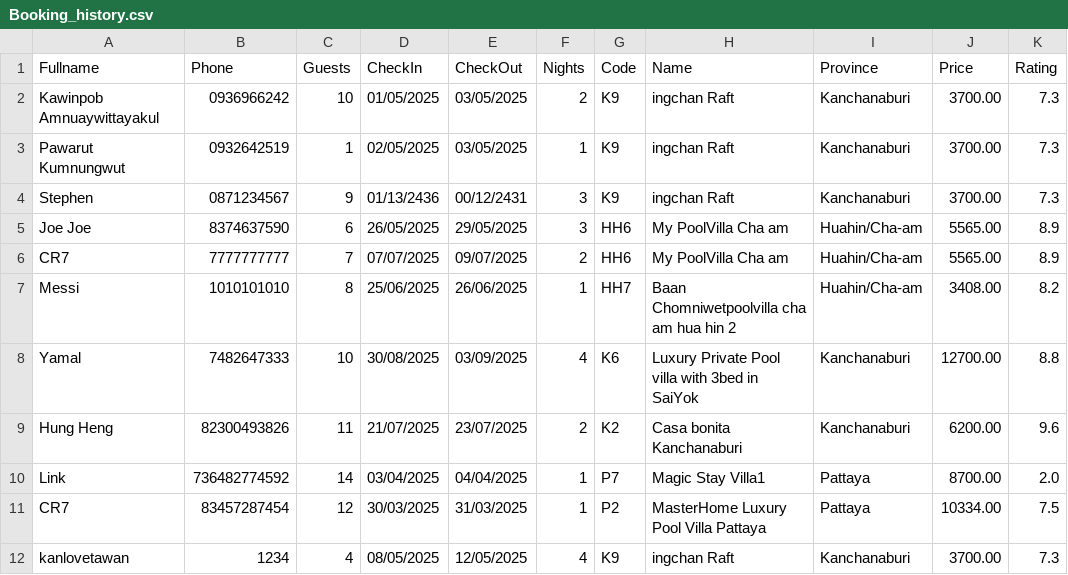
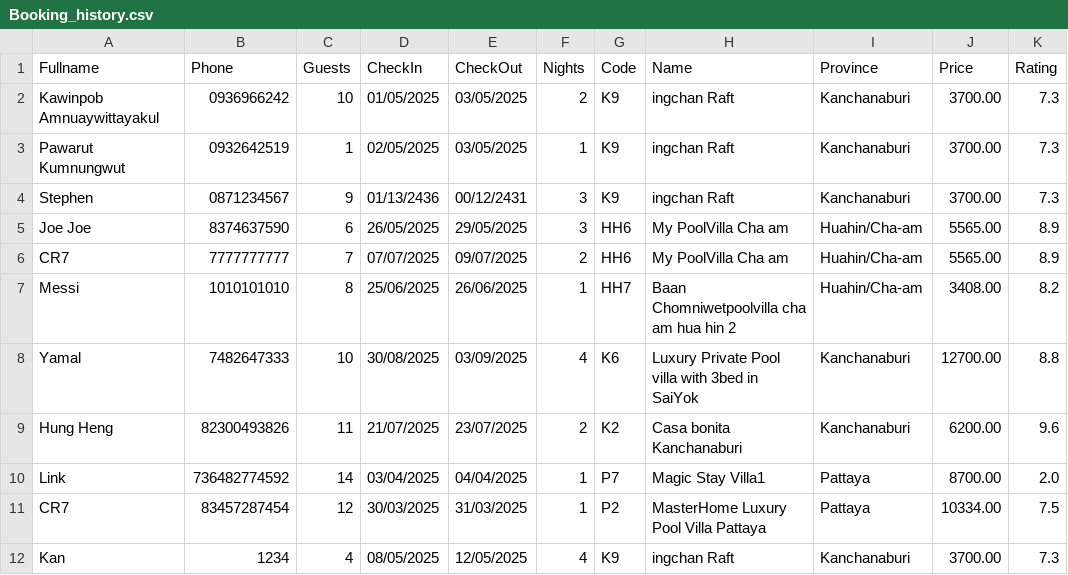
Before and after one commit to 2addseap/FinalProject2, a CSV file: Booking_history.csv, drawn as a sheet.

Commit message:
Fix something

```diff
--- a/Booking_history.csv
+++ b/Booking_history.csv
@@ -11,2 +11,2 @@ Fullname, Phone, Guests, CheckIn, CheckOut, Nights, Code, Name, Province, Price,
 "CR7","83457287454",12,30/03/2025,31/03/2025,1,P2,"MasterHome Luxury Pool Villa Pattaya","Pattaya",10334.00,7.5
-"kanlovetawan","1234",4,08/05/2025,12/05/2025,4,K9,"ingchan Raft","Kanchanaburi",3700.00,7.3
+"Kan","1234",4,08/05/2025,12/05/2025,4,K9,"ingchan Raft","Kanchanaburi",3700.00,7.3
```
